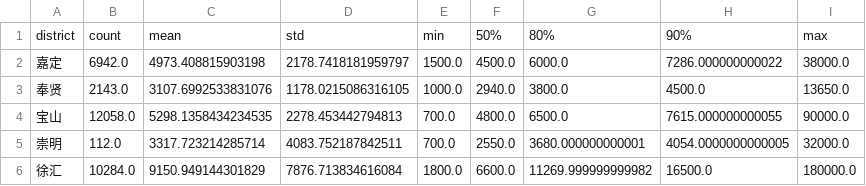
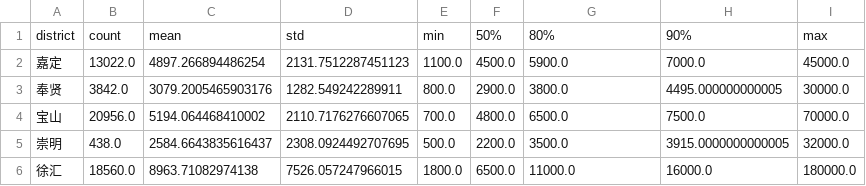
Before and after one commit to JavaCS3/fangzu, a CSV file: assets/data/sh/2023/rental-all-by-district.csv, drawn as a sheet; only a part is shown; the diff covers the shown part only.

```diff
--- a/assets/data/sh/2023/rental-all-by-district.csv
+++ b/assets/data/sh/2023/rental-all-by-district.csv
@@ -1,6 +1,6 @@
 district,count,mean,std,min,50%,80%,90%,max
-嘉定,6942.0,4973.408815903198,2178.7418181959797,1500.0,4500.0,6000.0,7286.000000000022,38000.0
-奉贤,2143.0,3107.6992533831076,1178.0215086316105,1000.0,2940.0,3800.0,4500.0,13650.0
-宝山,12058.0,5298.1358434234535,2278.453442794813,700.0,4800.0,6500.0,7615.000000000055,90000.0
-崇明,112.0,3317.723214285714,4083.752187842511,700.0,2550.0,3680.000000000001,4054.0000000000005,32000.0
-徐汇,10284.0,9150.949144301829,7876.713834616084,1800.0,6600.0,11269.999999999982,16500.0,180000.0
+嘉定,13022.0,4897.266894486254,2131.7512287451123,1100.0,4500.0,5900.0,7000.0,45000.0
+奉贤,3842.0,3079.2005465903176,1282.549242289911,800.0,2900.0,3800.0,4495.000000000005,30000.0
+宝山,20956.0,5194.064468410002,2110.7176276607065,700.0,4800.0,6500.0,7500.0,70000.0
+崇明,438.0,2584.6643835616437,2308.0924492707695,500.0,2200.0,3500.0,3915.0000000000005,32000.0
+徐汇,18560.0,8963.71082974138,7526.057247966015,1800.0,6500.0,11000.0,16000.0,180000.0
```
Also changed, not shown: 81 edited cells elsewhere in this file, assets/data/sh/2023/rental-per-area-all-by-district.csv, 5 other files.
